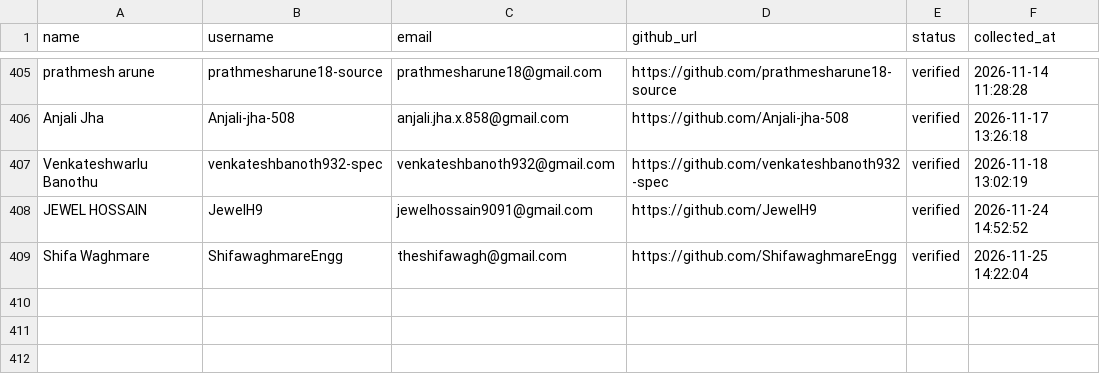
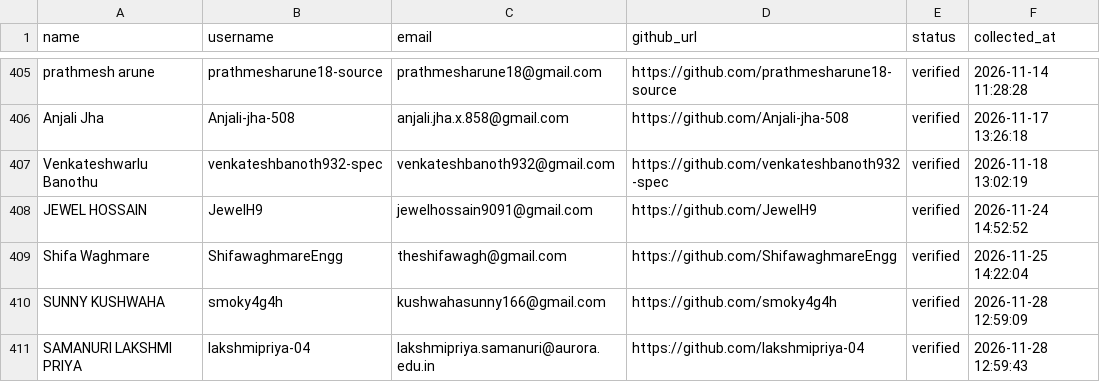
Before and after one commit to VinayJadhav163/freshersbridge, a CSV file: data/scraped_students.csv, drawn as a sheet; only a part is shown, gaps mark what is left out.

Commit message:
chore(outreach): update student email outreach history [skip ci]

```diff
--- a/data/scraped_students.csv
+++ b/data/scraped_students.csv
@@ -409 +409,3 @@ JEWEL HOSSAIN,JewelH9,jewelhossain9091@gmail.com,https://github.com/JewelH9,veri
 Shifa Waghmare,ShifawaghmareEngg,theshifawagh@gmail.com,https://github.com/ShifawaghmareEngg,verified,2026-11-25 14:22:04
+SUNNY KUSHWAHA,smoky4g4h,kushwahasunny166@gmail.com,https://github.com/smoky4g4h,verified,2026-11-28 12:59:09
+SAMANURI LAKSHMI PRIYA,lakshmipriya-04,lakshmipriya.samanuri@aurora.edu.in,https://github.com/lakshmipriya-04,verified,2026-11-28 12:59:43
```
Also changed, not shown: 1 other file.
